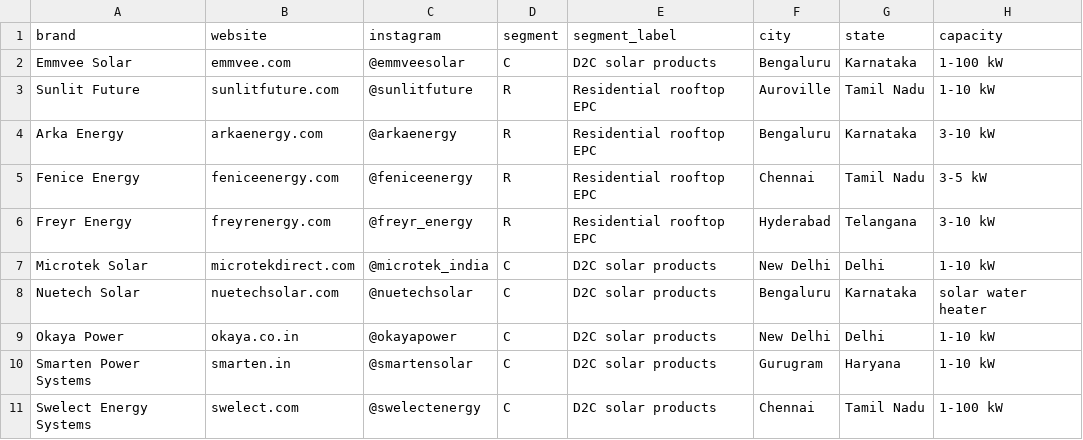
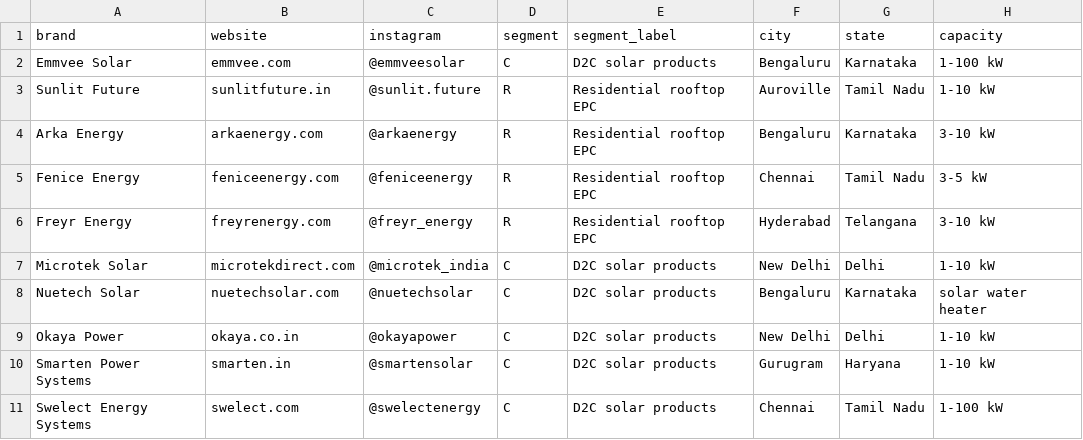
Before and after one commit to vamsy16/arena-performance-marketing, a CSV file: niches/solar/START-HERE-10-leads.csv, drawn as a sheet; only a part is shown; the diff names each change by its address in the sheet, - before the commit and + after, or states it on an @@ line.

Commit message:
Solar Day-1 lead #2: Sunlit Future real-data audit + outreach (14 Sep 2026)
Replace the skeleton Sunlit Future PDF with a live 14 Sep 2026 review:
site is a hosting default page, .com is parked, ads skip PM Surya Ghar.
Correct website/IG in the Day-1 lists and keep a rich JSON so the finder cannot overwrite it.

Co-authored-by: arena-agent <297053741+arena-agent@users.noreply.github.com>

```diff
--- a/niches/solar/START-HERE-10-leads.csv
+++ b/niches/solar/START-HERE-10-leads.csv
-B3 (website): sunlitfuture.com
+B3 (website): sunlitfuture.in
-C3 (instagram): @sunlitfuture
+C3 (instagram): @sunlit.future
```
Also changed, not shown: niches/solar/data/daily_history/solar-day-01-2026-09-14-50-leads.csv, niches/solar/solar-leads-all-50-unique.csv, 5 other files.
